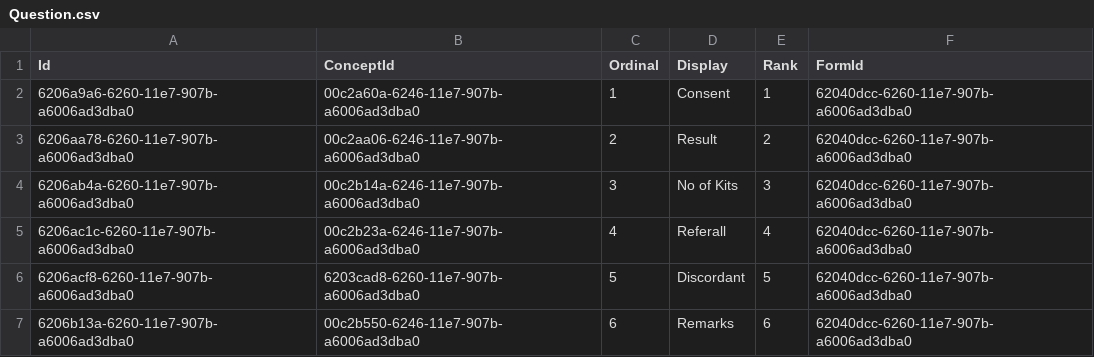
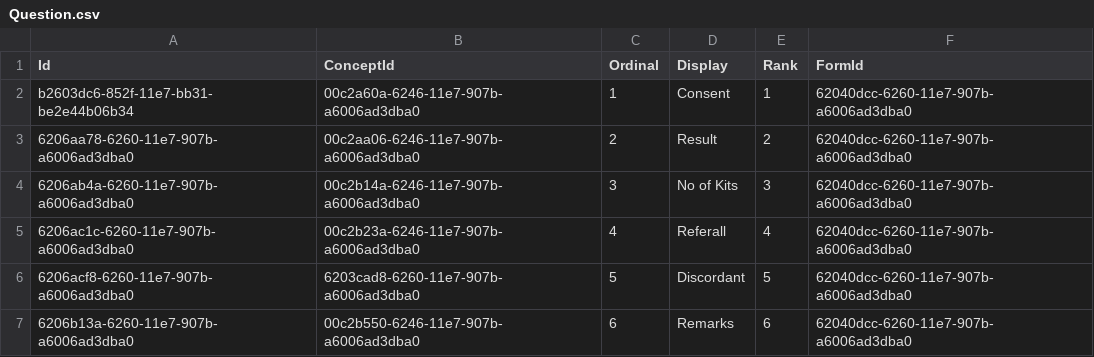
Before and after one commit to palladiumkenya/afyamobile, a CSV file: LiveHTS.Core.Tests/Seed/Question.csv, drawn as a sheet.

```diff
--- a/LiveHTS.Core.Tests/Seed/Question.csv
+++ b/LiveHTS.Core.Tests/Seed/Question.csv
@@ -1,3 +1,3 @@
 Id|ConceptId|Ordinal|Display|Rank|FormId
-6206a9a6-6260-11e7-907b-a6006ad3dba0|00c2a60a-6246-11e7-907b-a6006ad3dba0|1|Consent|1|62040dcc-6260-11e7-907b-a6006ad3dba0
+b2603dc6-852f-11e7-bb31-be2e44b06b34|00c2a60a-6246-11e7-907b-a6006ad3dba0|1|Consent|1|62040dcc-6260-11e7-907b-a6006ad3dba0
 6206aa78-6260-11e7-907b-a6006ad3dba0|00c2aa06-6246-11e7-907b-a6006ad3dba0|2|Result|2|62040dcc-6260-11e7-907b-a6006ad3dba0
```
Also changed, not shown: LiveHTS.Core.Tests/Seed/Item.csv, 31 other files.
